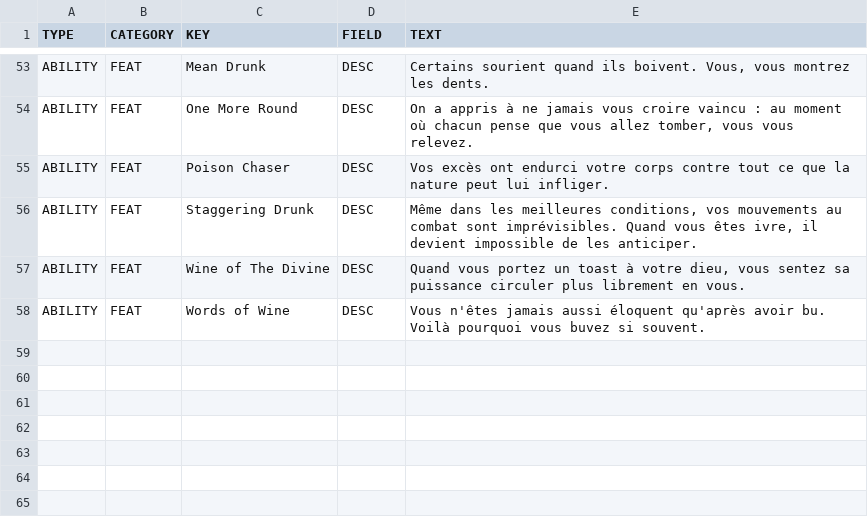
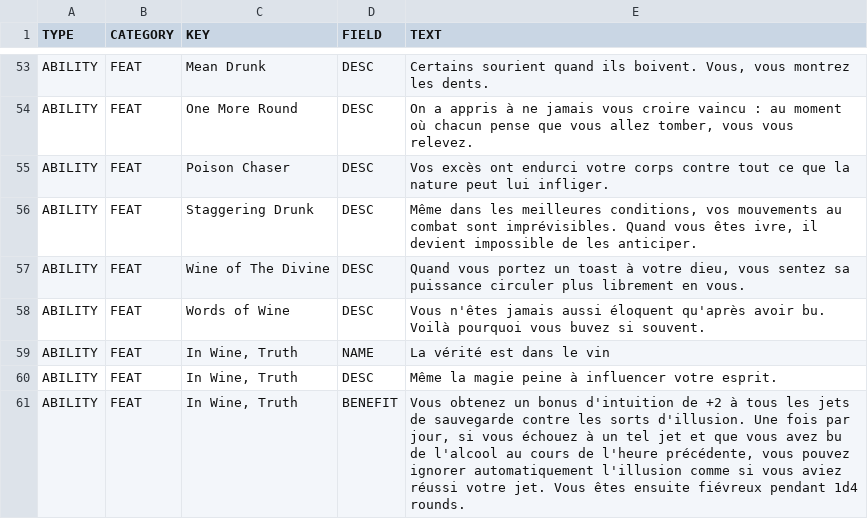
Before and after one commit to SebQuenet/pcgen, a TSV file: data/pathfinder/total_party_kill_games/feats_of_legend_20_alcohol_feats/_feats_of_legends_20_alcohol_feats.fr.tsv, drawn as a sheet; only a part is shown, gaps mark what is left out; the diff names each change by its address in the sheet, - before the commit and + after, or states it on an @@ line.

Commit message:
feat(i18n): translate third-party Pathfinder feats
Translate feat names, descriptions, and benefits from eight third-party books using Pathfinder French terminology.

```diff
--- a/data/pathfinder/total_party_kill_games/feats_of_legend_20_alcohol_feats/_feats_of_legends_20_alcohol_feats.fr.tsv
+++ b/data/pathfinder/total_party_kill_games/feats_of_legend_20_alcohol_feats/_feats_of_legends_20_alcohol_feats.fr.tsv
+row 59: ABILITY | FEAT | In Wine, Truth | NAME | La vérité est dans le vin
+row 60: ABILITY | FEAT | In Wine, Truth | DESC | Même la magie peine à influencer votre esprit.
+row 61: ABILITY | FEAT | In Wine, Truth | BENEFIT | Vous obtenez un bonus d'intuition de +2 à tous les jets de sauvegarde contre les sorts d'illusion. Une fois par jour, si vous échouez à un tel jet et que vous avez bu de l'alcool au cours de l'heure précédente, vous pouvez ignorer automatiquement l'illusion comme si vous aviez réussi votre jet. Vous êtes ensuite fiévreux pendant 1d4 rounds.
```
Also changed, not shown: data/pathfinder/super_genius_games/adventurers_handbook/sggah.fr.tsv, 6 other files.
